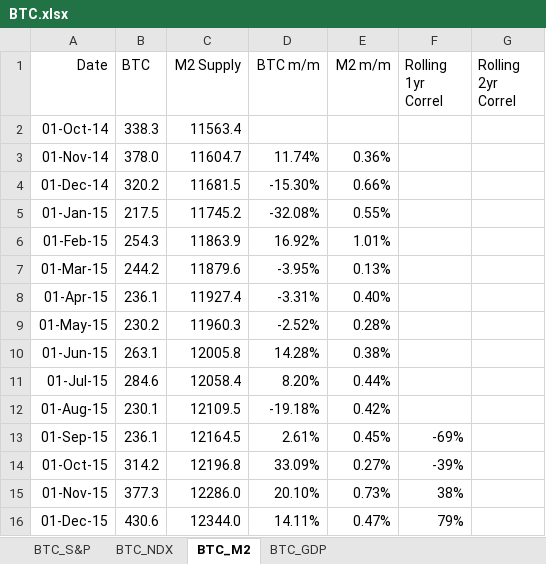
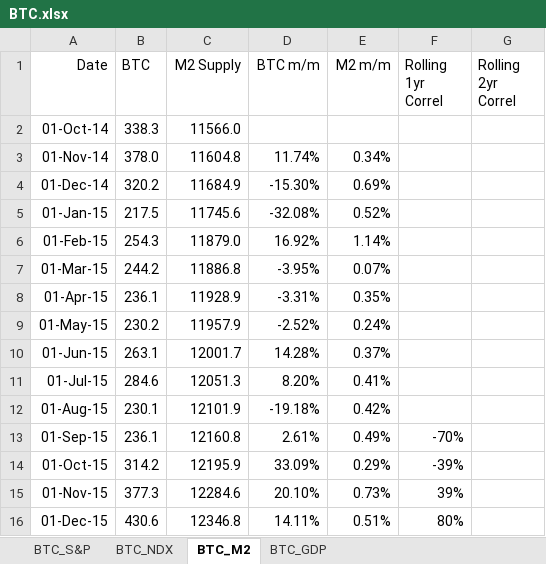
Before and after one commit to simonburghardt1/models, an Excel workbook: BTC.xlsx, sheet BTC_M2, drawn as a sheet; only a part is shown; values as stored, in another font and other column widths than the file's, no borders; charts and pictures not drawn; the diff covers the shown part only; the diff names each change by its address in the sheet, - before the commit and + after, or states it on an @@ line.

Commit message:
btc update

```diff
--- a/BTC.xlsx (sheet BTC_M2)
+++ b/BTC.xlsx (sheet BTC_M2)
-C2 (M2 Supply): 11563.4
+C2 (M2 Supply): 11566.0
-C3 (M2 Supply): 11604.7
+C3 (M2 Supply): 11604.8
-E3 (M2 m/m): 0.36%
+E3 (M2 m/m): 0.34%
-C4 (M2 Supply): 11681.5
+C4 (M2 Supply): 11684.9
-E4 (M2 m/m): 0.66%
+E4 (M2 m/m): 0.69%
-C5 (M2 Supply): 11745.2
+C5 (M2 Supply): 11745.6
-E5 (M2 m/m): 0.55%
+E5 (M2 m/m): 0.52%
-C6 (M2 Supply): 11863.9
+C6 (M2 Supply): 11879.0
-E6 (M2 m/m): 1.01%
+E6 (M2 m/m): 1.14%
-C7 (M2 Supply): 11879.6
+C7 (M2 Supply): 11886.8
-E7 (M2 m/m): 0.13%
+E7 (M2 m/m): 0.07%
-C8 (M2 Supply): 11927.4
+C8 (M2 Supply): 11928.9
-E8 (M2 m/m): 0.40%
+E8 (M2 m/m): 0.35%
-C9 (M2 Supply): 11960.3
+C9 (M2 Supply): 11957.9
-E9 (M2 m/m): 0.28%
+E9 (M2 m/m): 0.24%
-C10 (M2 Supply): 12005.8
+C10 (M2 Supply): 12001.7
-E10 (M2 m/m): 0.38%
+E10 (M2 m/m): 0.37%
-C11 (M2 Supply): 12058.4
+C11 (M2 Supply): 12051.3
-E11 (M2 m/m): 0.44%
+E11 (M2 m/m): 0.41%
-C12 (M2 Supply): 12109.5
+C12 (M2 Supply): 12101.9
-C13 (M2 Supply): 12164.5
+C13 (M2 Supply): 12160.8
-E13 (M2 m/m): 0.45%
+E13 (M2 m/m): 0.49%
-F13 (Rolling 1yr Correl): -69%
+F13 (Rolling 1yr Correl): -70%
-C14 (M2 Supply): 12196.8
+C14 (M2 Supply): 12195.9
-E14 (M2 m/m): 0.27%
+E14 (M2 m/m): 0.29%
-C15 (M2 Supply): 12286.0
+C15 (M2 Supply): 12284.6
-F15 (Rolling 1yr Correl): 38%
+F15 (Rolling 1yr Correl): 39%
-C16 (M2 Supply): 12344.0
+C16 (M2 Supply): 12346.8
-E16 (M2 m/m): 0.47%
+E16 (M2 m/m): 0.51%
-F16 (Rolling 1yr Correl): 79%
+F16 (Rolling 1yr Correl): 80%
```
Also changed, not shown: 7 added rows, 1 removed row and 265 edited cells elsewhere in this sheet, sheet BTC_NDX, sheet BTC_S&P, charts or pictures.
